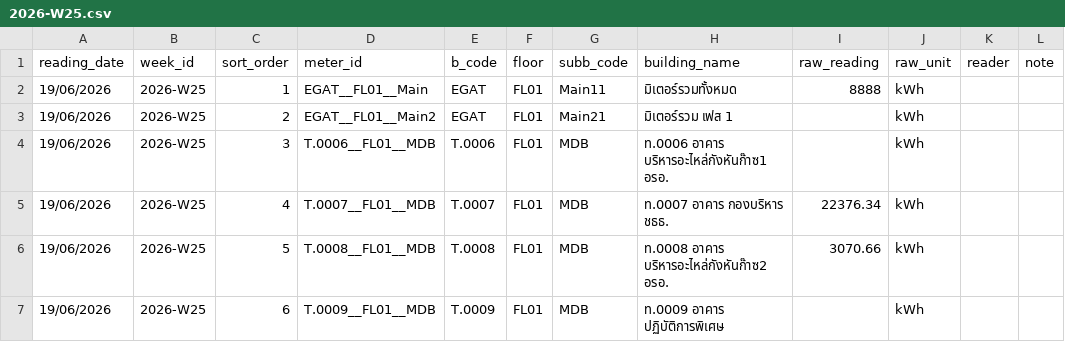
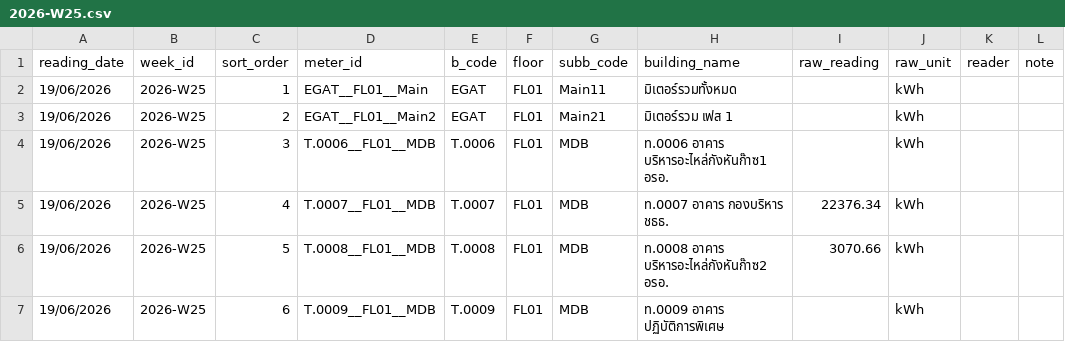
Before and after one commit to maleeart/Energy-Dashboard, a CSV file: forms/2026-W25.csv, drawn as a sheet; only a part is shown.

Commit message:
Update 2026-W25.csv via meter form

```diff
--- a/forms/2026-W25.csv
+++ b/forms/2026-W25.csv
@@ -1,3 +1,3 @@
 reading_date,week_id,sort_order,meter_id,b_code,floor,subb_code,building_name,raw_reading,raw_unit,reader,note
-19/06/2026,2026-W25,1,EGAT__FL01__Main,EGAT,FL01,Main11,มิเตอร์รวมทั้งหมด,8888,kWh,,
+19/06/2026,2026-W25,1,EGAT__FL01__Main,EGAT,FL01,Main11,มิเตอร์รวมทั้งหมด,,kWh,,
 19/06/2026,2026-W25,2,EGAT__FL01__Main2,EGAT,FL01,Main21,มิเตอร์รวม เฟส 1,,kWh,,
```
